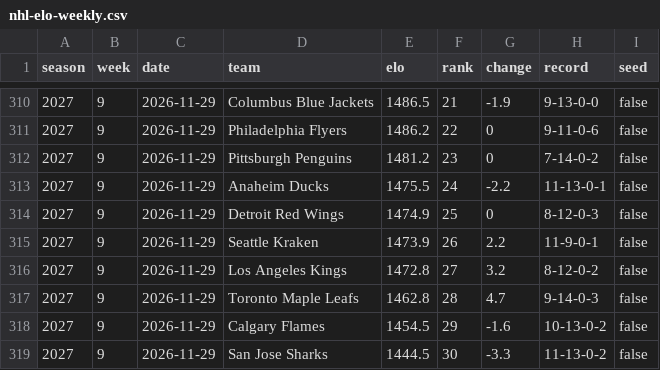
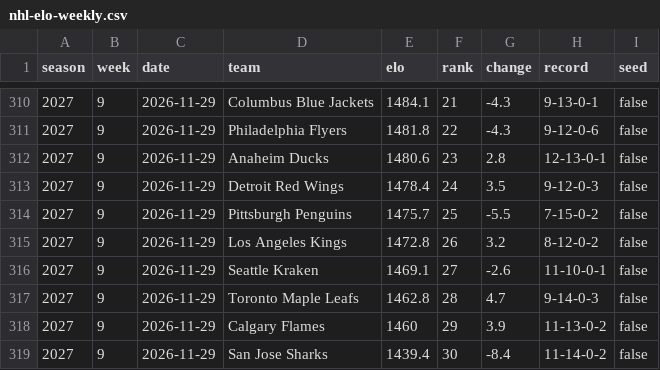
Before and after one commit to ashwin-desikan/citizen-of-nowhere-data, a CSV file: data/nhl-elo-weekly.csv, drawn as a sheet; only a part is shown, gaps mark what is left out; the diff covers the shown part only.

```diff
--- a/data/nhl-elo-weekly.csv
+++ b/data/nhl-elo-weekly.csv
@@ -310,10 +310,10 @@ season,week,date,team,elo,rank,change,record,seed
-2027,9,2026-11-29,Columbus Blue Jackets,1486.5,21,-1.9,9-13-0-0,false
-2027,9,2026-11-29,Philadelphia Flyers,1486.2,22,0,9-11-0-6,false
-2027,9,2026-11-29,Pittsburgh Penguins,1481.2,23,0,7-14-0-2,false
-2027,9,2026-11-29,Anaheim Ducks,1475.5,24,-2.2,11-13-0-1,false
-2027,9,2026-11-29,Detroit Red Wings,1474.9,25,0,8-12-0-3,false
-2027,9,2026-11-29,Seattle Kraken,1473.9,26,2.2,11-9-0-1,false
-2027,9,2026-11-29,Los Angeles Kings,1472.8,27,3.2,8-12-0-2,false
+2027,9,2026-11-29,Columbus Blue Jackets,1484.1,21,-4.3,9-13-0-1,false
+2027,9,2026-11-29,Philadelphia Flyers,1481.8,22,-4.3,9-12-0-6,false
+2027,9,2026-11-29,Anaheim Ducks,1480.6,23,2.8,12-13-0-1,false
+2027,9,2026-11-29,Detroit Red Wings,1478.4,24,3.5,9-12-0-3,false
+2027,9,2026-11-29,Pittsburgh Penguins,1475.7,25,-5.5,7-15-0-2,false
+2027,9,2026-11-29,Los Angeles Kings,1472.8,26,3.2,8-12-0-2,false
+2027,9,2026-11-29,Seattle Kraken,1469.1,27,-2.6,11-10-0-1,false
 2027,9,2026-11-29,Toronto Maple Leafs,1462.8,28,4.7,9-14-0-3,false
-2027,9,2026-11-29,Calgary Flames,1454.5,29,-1.6,10-13-0-2,false
-2027,9,2026-11-29,San Jose Sharks,1444.5,30,-3.3,11-13-0-2,false
+2027,9,2026-11-29,Calgary Flames,1460,29,3.9,11-13-0-2,false
+2027,9,2026-11-29,San Jose Sharks,1439.4,30,-8.4,11-14-0-2,false
```
Also changed, not shown: 1 added row, 1 removed row and 65 edited cells elsewhere in this file, data/global-metro-power-rankings.csv, data/nfl-elo-weekly.csv, 19 other files.
